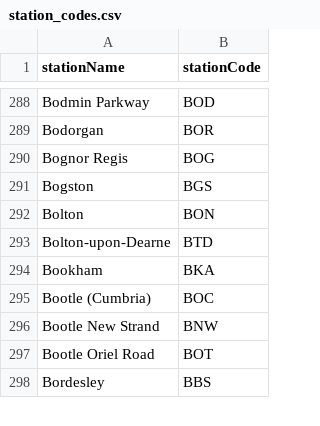
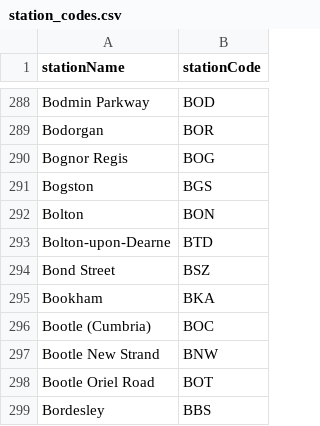
Before and after one commit to danielthepope/trntxt, a CSV file: resources/station_codes.csv, drawn as a sheet; only a part is shown, gaps mark what is left out.

Commit message:
Add Bond Street

```diff
--- a/resources/station_codes.csv
+++ b/resources/station_codes.csv
@@ -293,2 +293,3 @@ Bolton,BON
 Bolton-upon-Dearne,BTD
+Bond Street,BSZ
 Bookham,BKA
```
